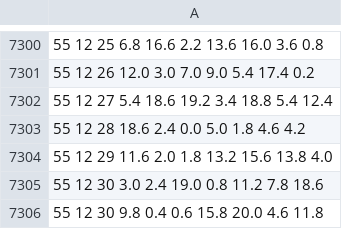
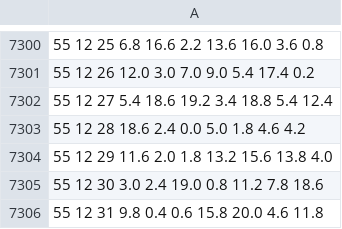
Before and after one commit to Ventim509/pandas, a CSV file: wind.csv, drawn as a sheet; only a part is shown, gaps mark what is left out; the diff names each change by its address in the sheet, - before the commit and + after, or states it on an @@ line.

Commit message:
Update wind.csv

```diff
--- a/wind.csv
+++ b/wind.csv
-A7306: 55 12 30 9.8 0.4 0.6 15.8 20.0 4.6 11.8
+A7306: 55 12 31 9.8 0.4 0.6 15.8 20.0 4.6 11.8
```
